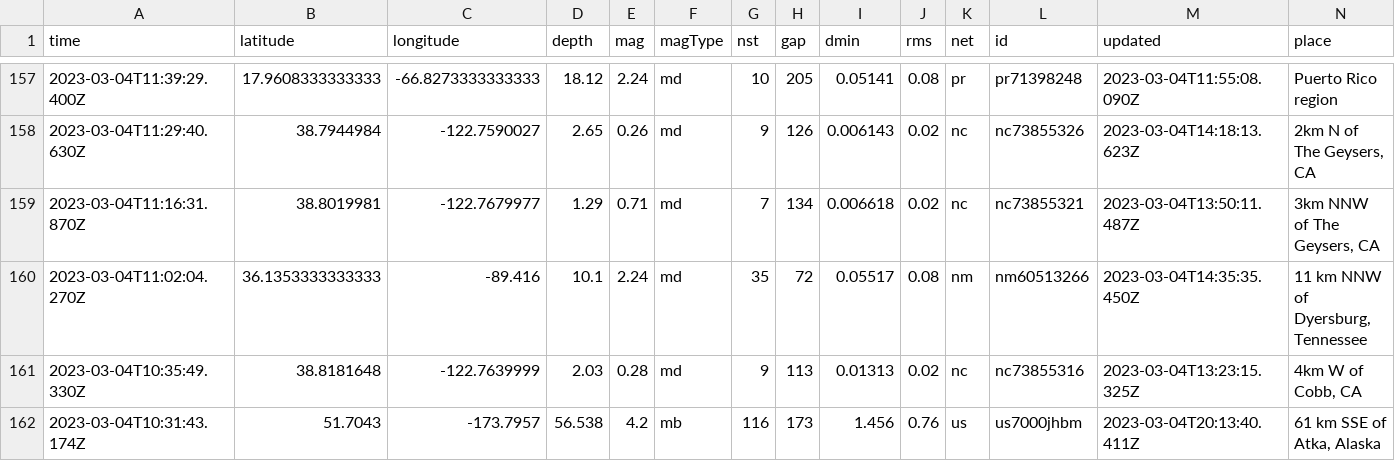
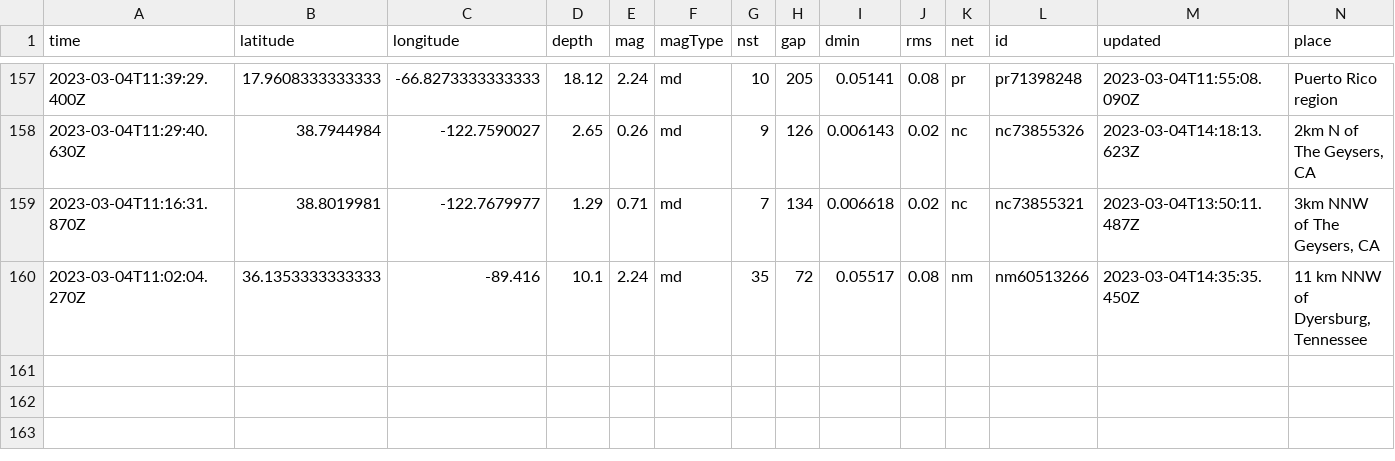
Before and after one commit to lizmurray3/my-data-robot, a CSV file: usgs_current.csv, drawn as a sheet; only a part is shown, gaps mark what is left out; rows hold the shown columns only; the diff names each change by its address in the sheet, - before the commit and + after, or states it on an @@ line.

```diff
--- a/usgs_current.csv
+++ b/usgs_current.csv
-row 161: 2023-03-04T10:35:49.330Z | 38.8181648 | -122.7639999 | 2.03 | 0.28 | md | 9 | 113 | 0.01313 | 0.02 | nc | nc73855316 | 2023-03-04T13:23:15.325Z | 4km W of Cobb, CA
-row 162: 2023-03-04T10:31:43.174Z | 51.7043 | -173.7957 | 56.538 | 4.2 | mb | 116 | 173 | 1.456 | 0.76 | us | us7000jhbm | 2023-03-04T20:13:40.411Z | 61 km SSE of Atka, Alaska
```
